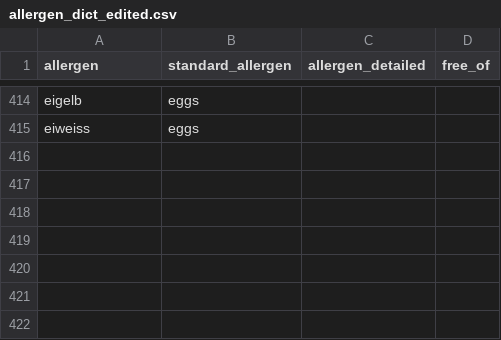
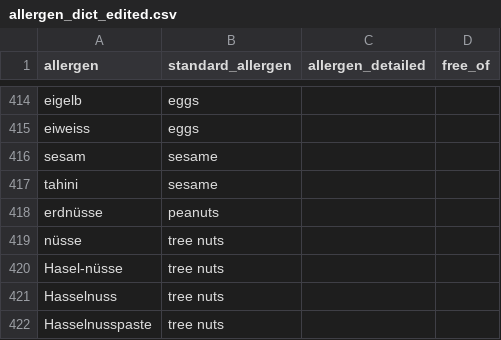
Before and after one commit to carlosyanez/food_data, a CSV file: dicts/allergen_dict_edited.csv, drawn as a sheet; only a part is shown, gaps mark what is left out; the diff names each change by its address in the sheet, - before the commit and + after, or states it on an @@ line.

```diff
--- a/dicts/allergen_dict_edited.csv
+++ b/dicts/allergen_dict_edited.csv
+row 416: sesam | sesame
+row 417: tahini | sesame
+row 418: erdnüsse | peanuts
+row 419: nüsse | tree nuts
+row 420: Hasel-nüsse | tree nuts
+row 421: Hasselnuss | tree nuts
+row 422: Hasselnusspaste | tree nuts
```
Also changed, not shown: 17 other files.
